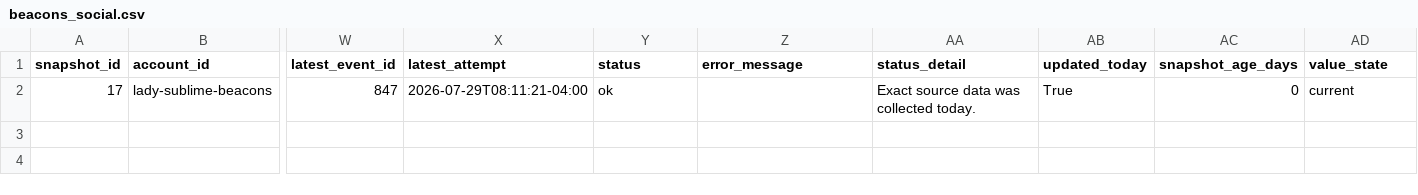
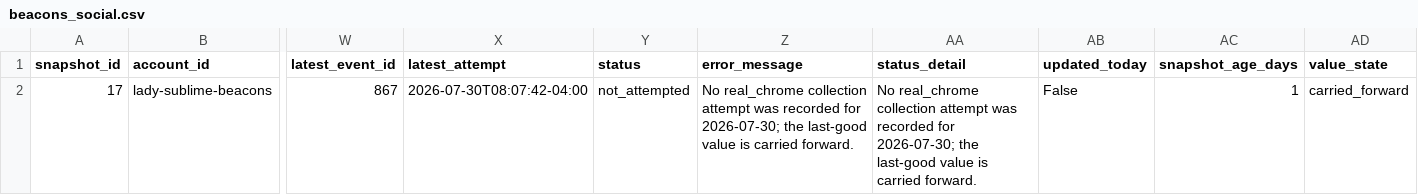
Before and after one commit to Trippaeon3/sublime-social-tracker-site, a CSV file: dashboard/data/beacons_social.csv, drawn as a sheet; only a part is shown, gaps mark what is left out; the diff names each change by its address in the sheet, - before the commit and + after, or states it on an @@ line.

```diff
--- a/dashboard/data/beacons_social.csv
+++ b/dashboard/data/beacons_social.csv
-W2 (latest_event_id): 847
+W2 (latest_event_id): 867
-X2 (latest_attempt): 2026-07-29T08:11:21-04:00
+X2 (latest_attempt): 2026-07-30T08:07:42-04:00
-Y2 (status): ok
+Y2 (status): not_attempted
-Z2 (error_message): (empty)
+Z2 (error_message): No real_chrome collection attempt was recorded for 2026-07-30; the last-good value is carried forward.
-AA2 (status_detail): Exact source data was collected today.
+AA2 (status_detail): No real_chrome collection attempt was recorded for 2026-07-30; the last-good value is carried forward.
-AB2 (updated_today): True
+AB2 (updated_today): False
-AC2 (snapshot_age_days): 0
+AC2 (snapshot_age_days): 1
-AD2 (value_state): current
+AD2 (value_state): carried_forward
```
Also changed, not shown: dashboard/data/daily_history.csv, dashboard/data/daily_source_health.csv, 12 other files.
